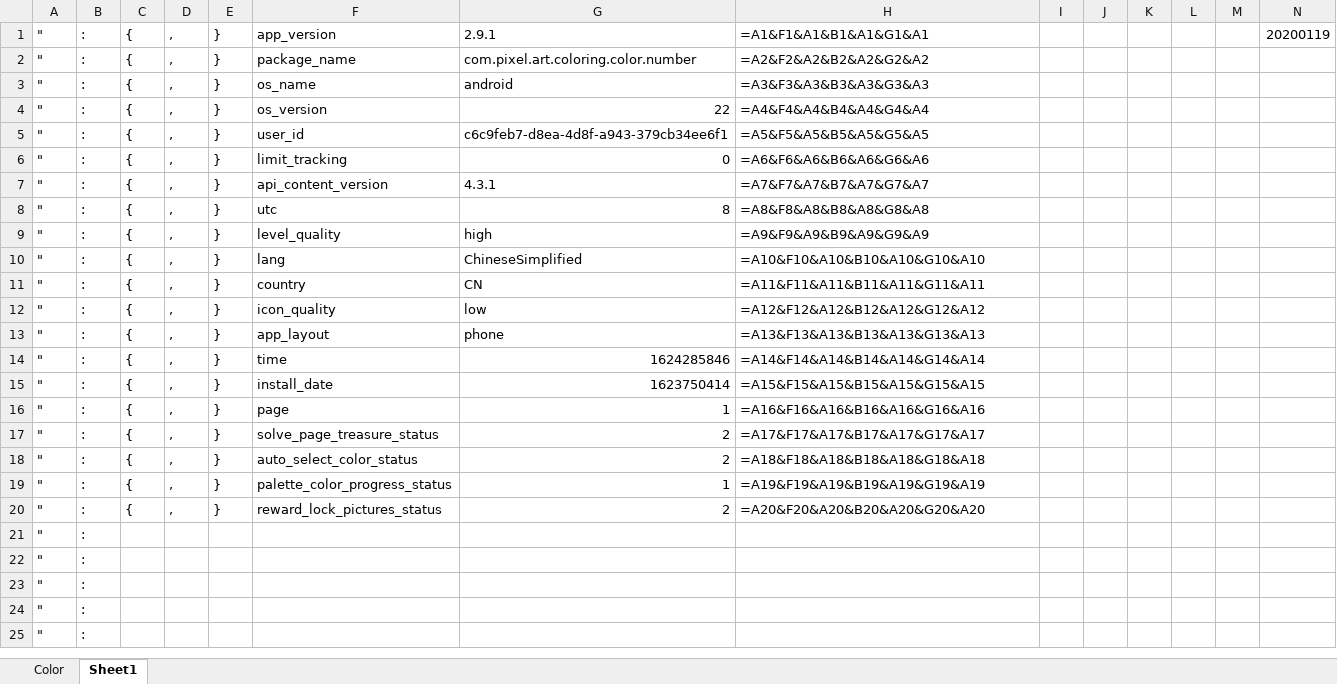
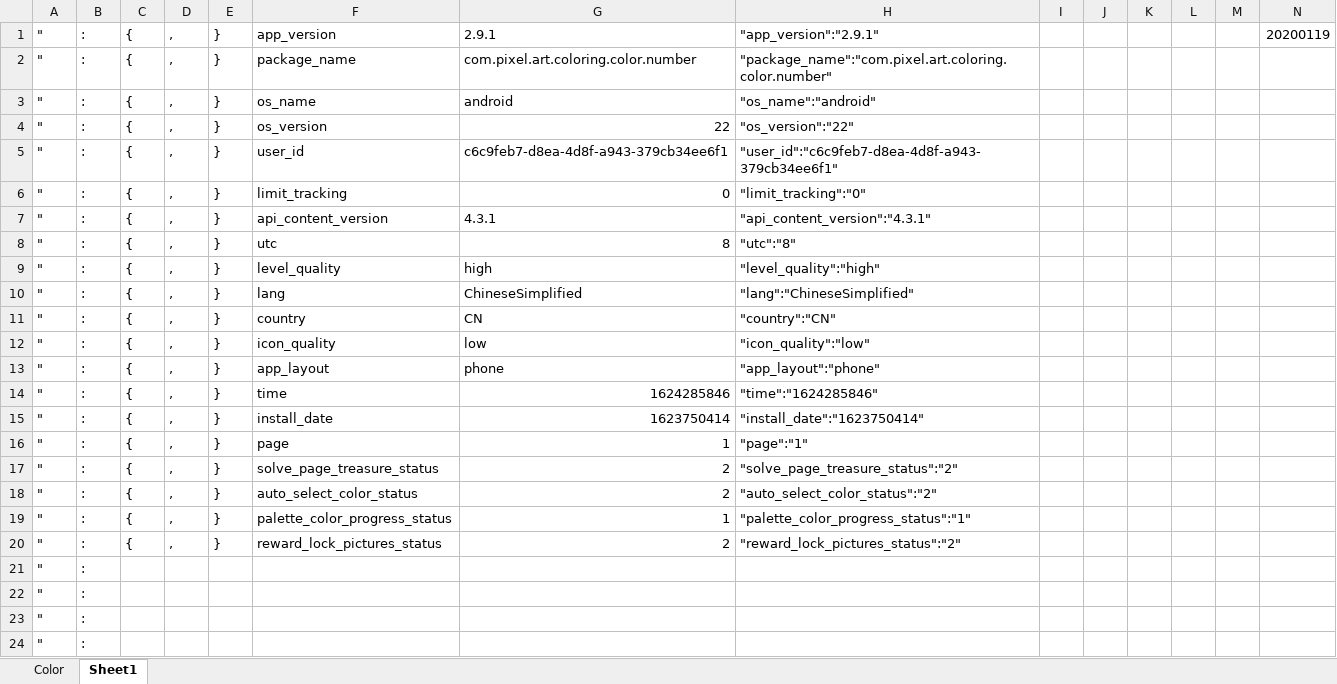
Before and after one commit to Tbacode/ToolSuit, an Excel workbook: ColorInterfaceRefactor/Case/Case.xlsx, sheet Sheet1, drawn as a sheet; only a part is shown; the shorter side is filled out with more unchanged rows; values as stored, in another font and other column widths than the file's, no borders; formulas without a stored value are shown as written; the diff names each change by its address in the sheet, - before the commit and + after, or states it on an @@ line.

```diff
--- a/ColorInterfaceRefactor/Case/Case.xlsx (sheet Sheet1)
+++ b/ColorInterfaceRefactor/Case/Case.xlsx (sheet Sheet1)
-H1: =A1&F1&A1&B1&A1&G1&A1
+H1: "app_version":"2.9.1"
-H2: =A2&F2&A2&B2&A2&G2&A2
+H2: "package_name":"com.pixel.art.coloring.color.number"
-H3: =A3&F3&A3&B3&A3&G3&A3
+H3: "os_name":"android"
-H4: =A4&F4&A4&B4&A4&G4&A4
+H4: "os_version":"22"
-H5: =A5&F5&A5&B5&A5&G5&A5
+H5: "user_id":"c6c9feb7-d8ea-4d8f-a943-379cb34ee6f1"
-H6: =A6&F6&A6&B6&A6&G6&A6
+H6: "limit_tracking":"0"
-H7: =A7&F7&A7&B7&A7&G7&A7
+H7: "api_content_version":"4.3.1"
-H8: =A8&F8&A8&B8&A8&G8&A8
+H8: "utc":"8"
-H9: =A9&F9&A9&B9&A9&G9&A9
+H9: "level_quality":"high"
-H10: =A10&F10&A10&B10&A10&G10&A10
+H10: "lang":"ChineseSimplified"
-H11: =A11&F11&A11&B11&A11&G11&A11
+H11: "country":"CN"
-H12: =A12&F12&A12&B12&A12&G12&A12
+H12: "icon_quality":"low"
-H13: =A13&F13&A13&B13&A13&G13&A13
+H13: "app_layout":"phone"
-H14: =A14&F14&A14&B14&A14&G14&A14
+H14: "time":"1624285846"
-H15: =A15&F15&A15&B15&A15&G15&A15
+H15: "install_date":"1623750414"
-H16: =A16&F16&A16&B16&A16&G16&A16
+H16: "page":"1"
-H17: =A17&F17&A17&B17&A17&G17&A17
+H17: "solve_page_treasure_status":"2"
-H18: =A18&F18&A18&B18&A18&G18&A18
+H18: "auto_select_color_status":"2"
-H19: =A19&F19&A19&B19&A19&G19&A19
+H19: "palette_color_progress_status":"1"
-H20: =A20&F20&A20&B20&A20&G20&A20
+H20: "reward_lock_pictures_status":"2"
```
Also changed, not shown: sheet Color, 4 other files.
